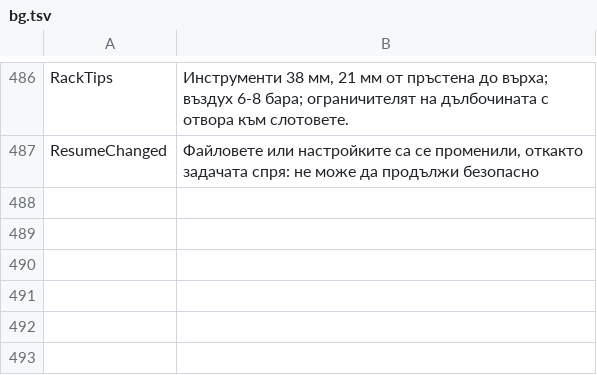
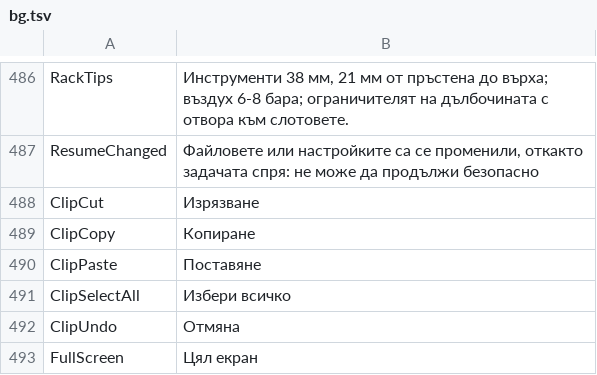
Before and after one commit to JuanenRac/EH3D-COMMON, a TSV file: crates/view/locales/bg.tsv, drawn as a sheet; only a part is shown, gaps mark what is left out; the diff names each change by its address in the sheet, - before the commit and + after, or states it on an @@ line.

```diff
--- a/crates/view/locales/bg.tsv
+++ b/crates/view/locales/bg.tsv
+row 488: ClipCut | Изрязване
+row 489: ClipCopy | Копиране
+row 490: ClipPaste | Поставяне
+row 491: ClipSelectAll | Избери всичко
+row 492: ClipUndo | Отмяна
+row 493: FullScreen | Цял екран
```
Also changed, not shown: crates/view/locales/el.tsv, crates/view/locales/hu.tsv, 28 other files.
